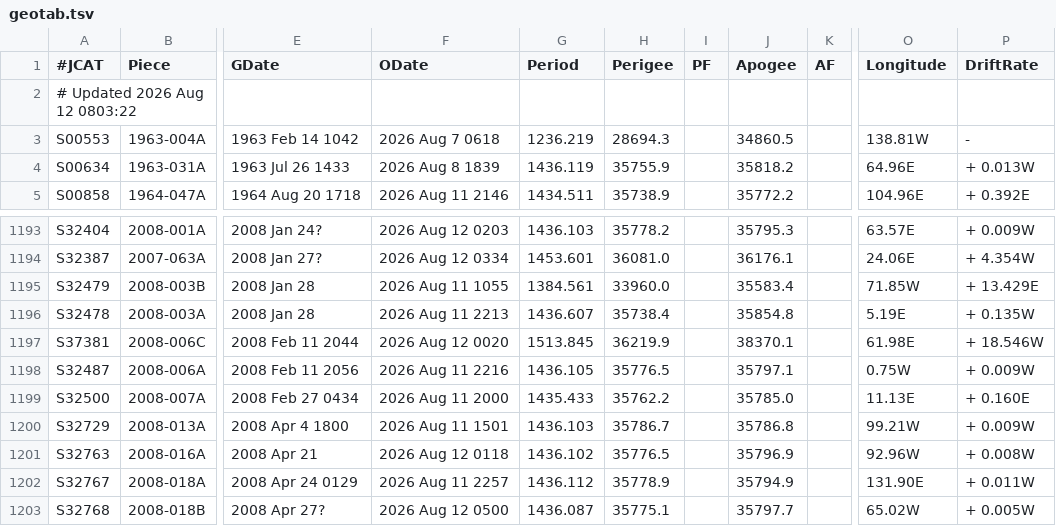
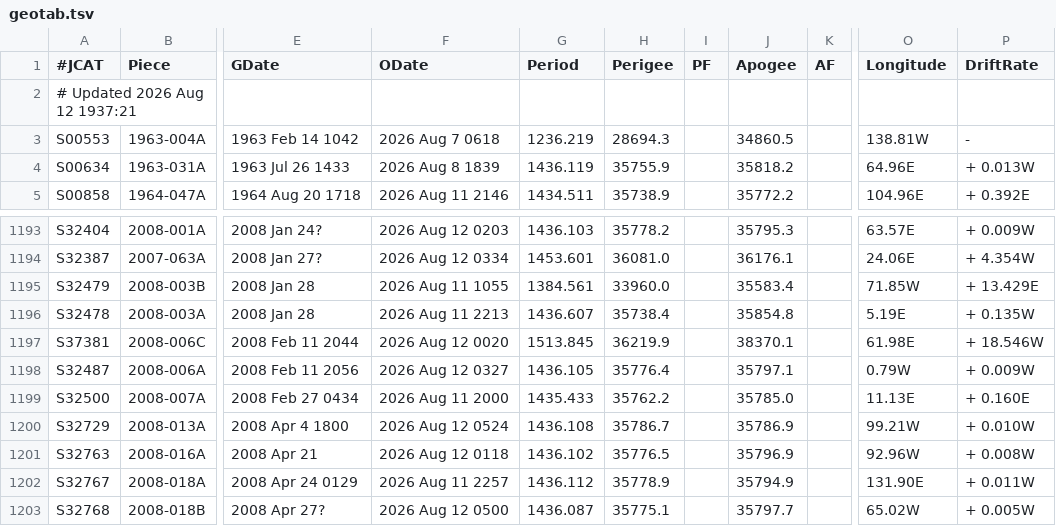
Before and after one commit to sizhewang25/jonathon-space-archive, a TSV file: data/geotab.tsv, drawn as a sheet; only a part is shown, gaps mark what is left out; the diff names each change by its address in the sheet, - before the commit and + after, or states it on an @@ line.

```diff
--- a/data/geotab.tsv
+++ b/data/geotab.tsv
-A2 (#JCAT): # Updated 2026 Aug 12 0803:22
+A2 (#JCAT): # Updated 2026 Aug 12 1937:21
-F1198 (ODate): 2026 Aug 11 2216
+F1198 (ODate): 2026 Aug 12 0327
-H1198 (Perigee): 35776.5
+H1198 (Perigee): 35776.4
-O1198 (Longitude): 0.75W
+O1198 (Longitude): 0.79W
-F1200 (ODate): 2026 Aug 11 1501
+F1200 (ODate): 2026 Aug 12 0524
-G1200 (Period): 1436.103
+G1200 (Period): 1436.108
-J1200 (Apogee): 35786.8
+J1200 (Apogee): 35786.9
-P1200 (DriftRate): + 0.009W
+P1200 (DriftRate): + 0.010W
```
Also changed, not shown: data/deepcat.tsv, data/ftocat.tsv, 5 other files.
